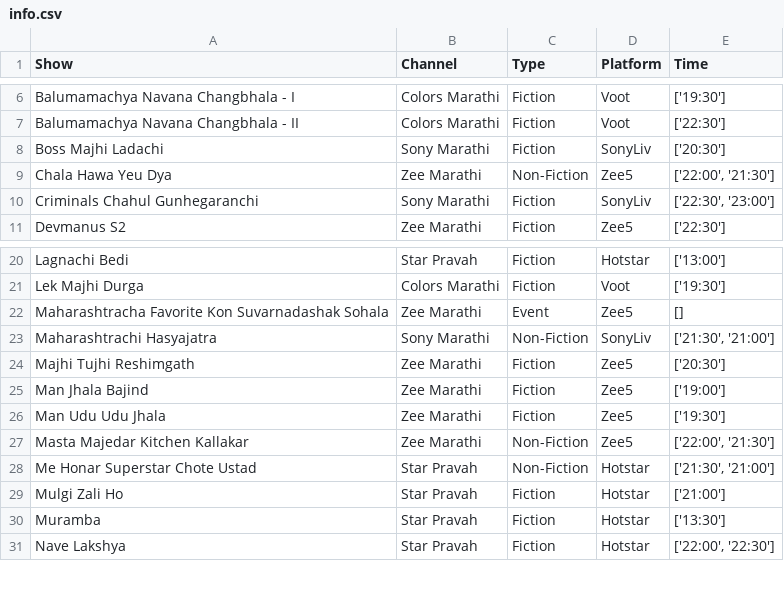
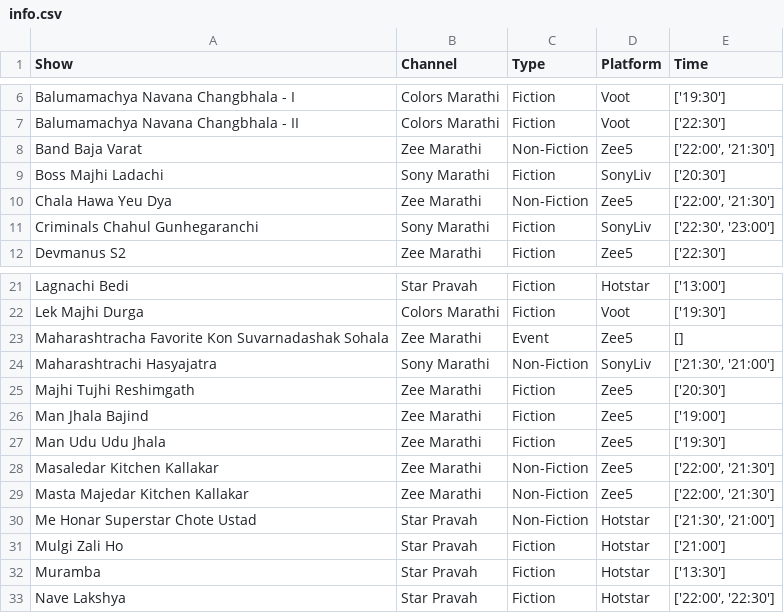
Before and after one commit to rohitk04/marathi-shows-data, a CSV file: data/csv/shows/info.csv, drawn as a sheet; only a part is shown, gaps mark what is left out.

```diff
--- a/data/csv/shows/info.csv
+++ b/data/csv/shows/info.csv
@@ -7,2 +7,3 @@ Balumamachya Navana Changbhala - I,Colors Marathi,Fiction,Voot,['19:30']
 Balumamachya Navana Changbhala - II,Colors Marathi,Fiction,Voot,['22:30']
+Band Baja Varat,Zee Marathi,Non-Fiction,Zee5,"['22:00', '21:30']"
 Boss Majhi Ladachi,Sony Marathi,Fiction,SonyLiv,['20:30']
@@ -26,2 +27,3 @@ Man Jhala Bajind,Zee Marathi,Fiction,Zee5,['19:00']
 Man Udu Udu Jhala,Zee Marathi,Fiction,Zee5,['19:30']
+Masaledar Kitchen Kallakar,Zee Marathi,Non-Fiction,Zee5,"['22:00', '21:30']"
 Masta Majedar Kitchen Kallakar,Zee Marathi,Non-Fiction,Zee5,"['22:00', '21:30']"
```
Also changed, not shown: data/csv/shows/tv/tv_trp_rank.csv, data/csv/shows/tv/tv_trp_trp.csv, 5 other files.
